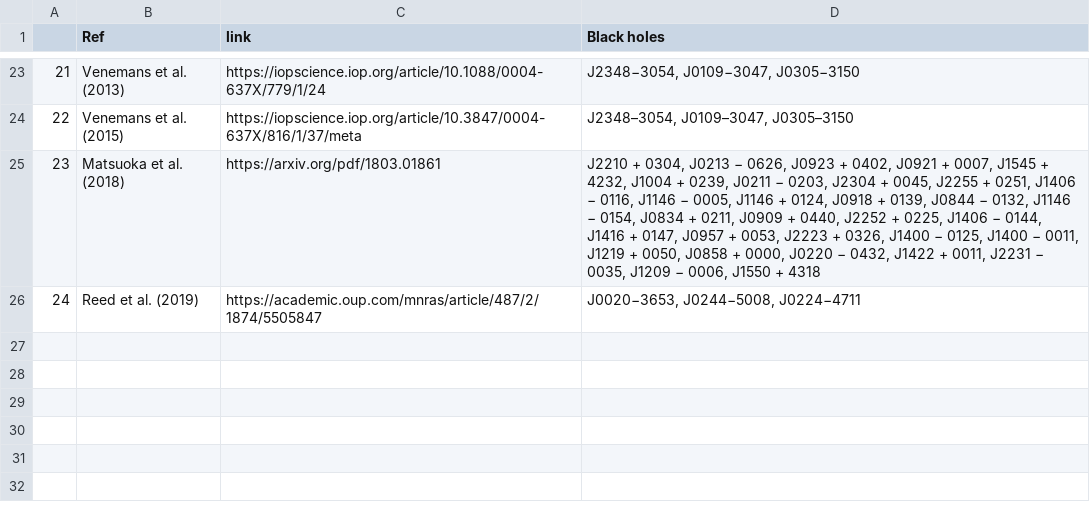
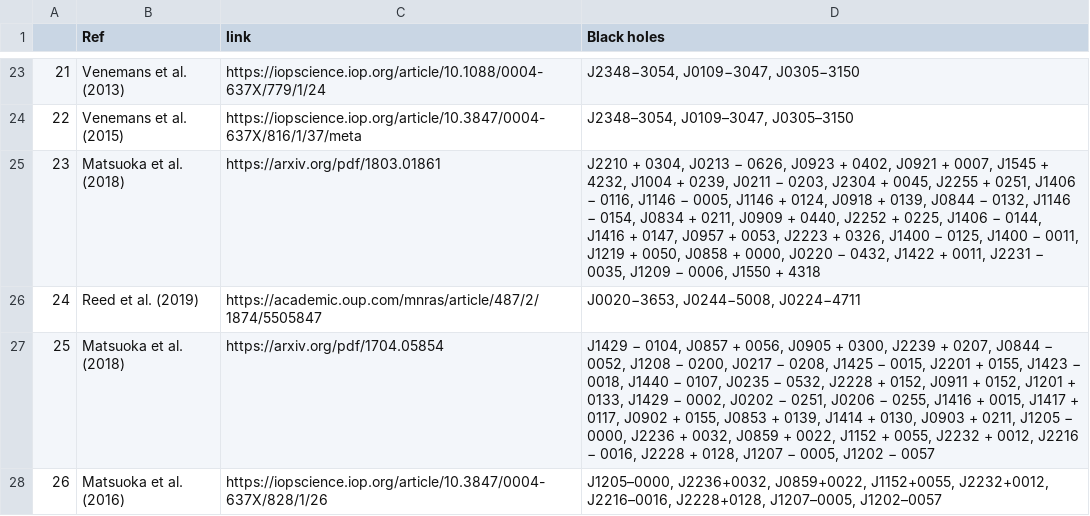
Before and after one commit to Kscey/HZBC, a CSV file: reviewPapers.csv, drawn as a sheet; only a part is shown, gaps mark what is left out; the diff names each change by its address in the sheet, - before the commit and + after, or states it on an @@ line.

```diff
--- a/reviewPapers.csv
+++ b/reviewPapers.csv
+row 27: 25 | Matsuoka et al. (2018) | https://arxiv.org/pdf/1704.05854 | J1429 − 0104, J0857 + 0056, J0905 + 0300, J2239 + 0207, J0844 − 0052, J1208 − 0200, J0217 − 0208, J1425 − 0015, J2201 + 0155, J1423 − 0018, J1440 − 0107, J0235 − 0532, J2228 + 0152, J0911 + 0152, J1201 + 0133, J1429 − 0002, J0202 − 0251, J0206 − 0255, J1416 + 0015, J1417 + 0117, J0902 + 0155, J0853 + 0139, J1414 + 0130, J0903 + 0211, J1205 − 0000, J2236 + 0032, J0859 + 0022, J1152 + 0055, J2232 + 0012, J2216 − 0016, J2228 + 0128, J1207 − 0005, J1202 − 0057
+row 28: 26 | Matsuoka et al. (2016) | https://iopscience.iop.org/article/10.3847/0004-637X/828/1/26 | J1205–0000, J2236+0032, J0859+0022, J1152+0055, J2232+0012, J2216–0016, J2228+0128, J1207–0005, J1202–0057
```
Also changed, not shown: 1 other file.
